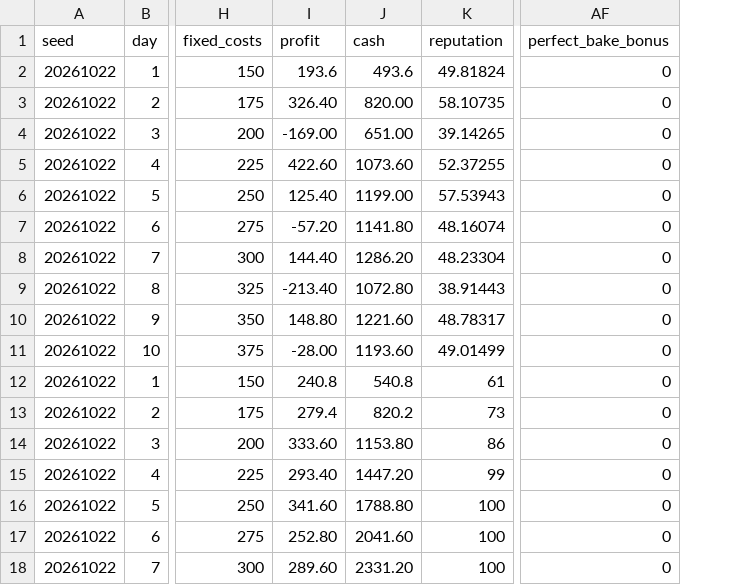
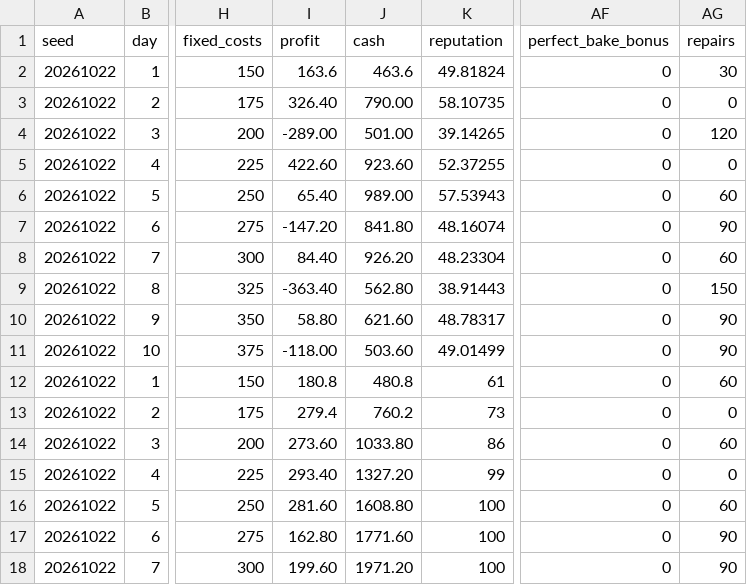
Before and after one commit to ne241099c/PizzaDeliveryGame, a CSV file: Docs/M7_Simulations/legacy/legacy/seed-20261022.csv, drawn as a sheet; only a part is shown, gaps mark what is left out; the diff covers the shown part only; the diff names each change by its address in the sheet, - before the commit and + after, or states it on an @@ line.

```diff
--- a/Docs/M7_Simulations/legacy/legacy/seed-20261022.csv
+++ b/Docs/M7_Simulations/legacy/legacy/seed-20261022.csv
+column AG (repairs), rows 2-18: 30 | 0 | 120 | 0 | 60 | 90 | 60 | 150 | 90 | 90 | 60 | 0 | 60 | 0 | 60 | 90 | 90
-I2 (profit): 193.6
+I2 (profit): 163.6
-J2 (cash): 493.6
+J2 (cash): 463.6
-J3 (cash): 820.00
+J3 (cash): 790.00
-I4 (profit): -169.00
+I4 (profit): -289.00
-J4 (cash): 651.00
+J4 (cash): 501.00
-J5 (cash): 1073.60
+J5 (cash): 923.60
-I6 (profit): 125.40
+I6 (profit): 65.40
-J6 (cash): 1199.00
+J6 (cash): 989.00
-I7 (profit): -57.20
+I7 (profit): -147.20
-J7 (cash): 1141.80
+J7 (cash): 841.80
-I8 (profit): 144.40
+I8 (profit): 84.40
-J8 (cash): 1286.20
+J8 (cash): 926.20
-I9 (profit): -213.40
+I9 (profit): -363.40
-J9 (cash): 1072.80
+J9 (cash): 562.80
-I10 (profit): 148.80
+I10 (profit): 58.80
-J10 (cash): 1221.60
+J10 (cash): 621.60
-I11 (profit): -28.00
+I11 (profit): -118.00
-J11 (cash): 1193.60
+J11 (cash): 503.60
-I12 (profit): 240.8
+I12 (profit): 180.8
-J12 (cash): 540.8
+J12 (cash): 480.8
-J13 (cash): 820.2
+J13 (cash): 760.2
-I14 (profit): 333.60
+I14 (profit): 273.60
-J14 (cash): 1153.80
+J14 (cash): 1033.80
-J15 (cash): 1447.20
+J15 (cash): 1327.20
-I16 (profit): 341.60
+I16 (profit): 281.60
-J16 (cash): 1788.80
+J16 (cash): 1608.80
-I17 (profit): 252.80
+I17 (profit): 162.80
-J17 (cash): 2041.60
+J17 (cash): 1771.60
-I18 (profit): 289.60
+I18 (profit): 199.60
-J18 (cash): 2331.20
+J18 (cash): 1971.20
```
Also changed, not shown: 1 removed row and 11 edited cells elsewhere in this file, Docs/M7_Simulations/legacy/A.csv, Docs/M7_Simulations/legacy/B.csv, 25 other files.
